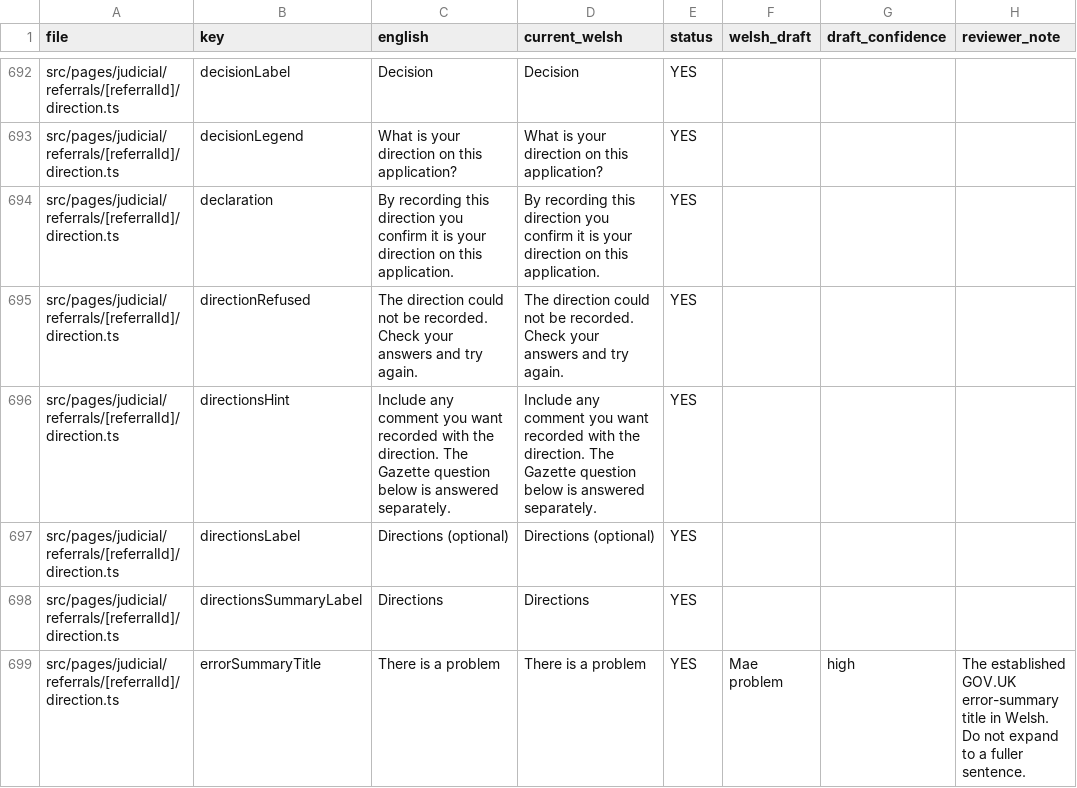
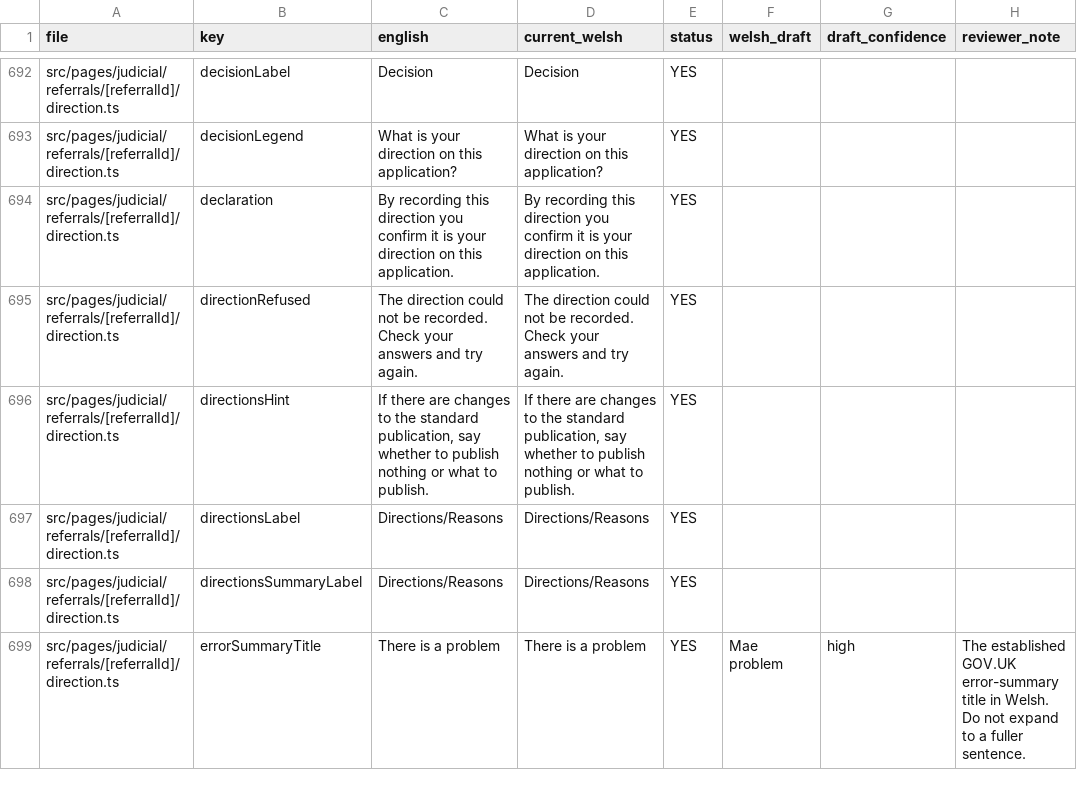
Before and after one commit to hmcts/deed-poll-admin, a CSV file: .business_context/welsh-translation-request.csv, drawn as a sheet; only a part is shown, gaps mark what is left out; the diff covers the shown part only.

```diff
--- a/.business_context/welsh-translation-request.csv
+++ b/.business_context/welsh-translation-request.csv
@@ -695,5 +695,5 @@ src/pages/judicial/referrals/[referralId]/direction.ts,declaration,"By recording
 src/pages/judicial/referrals/[referralId]/direction.ts,directionRefused,"The direction could not be recorded. Check your answers and try again.","The direction could not be recorded. Check your answers and try again.",YES,"",,""
-src/pages/judicial/referrals/[referralId]/direction.ts,directionsHint,"Include any comment you want recorded with the direction. The Gazette question below is answered separately.","Include any comment you want recorded with the direction. The Gazette question below is answered separately.",YES,"",,""
-src/pages/judicial/referrals/[referralId]/direction.ts,directionsLabel,"Directions (optional)","Directions (optional)",YES,"",,""
-src/pages/judicial/referrals/[referralId]/direction.ts,directionsSummaryLabel,"Directions","Directions",YES,"",,""
+src/pages/judicial/referrals/[referralId]/direction.ts,directionsHint,"If there are changes to the standard publication, say whether to publish nothing or what to publish.","If there are changes to the standard publication, say whether to publish nothing or what to publish.",YES,"",,""
+src/pages/judicial/referrals/[referralId]/direction.ts,directionsLabel,"Directions/Reasons","Directions/Reasons",YES,"",,""
+src/pages/judicial/referrals/[referralId]/direction.ts,directionsSummaryLabel,"Directions/Reasons","Directions/Reasons",YES,"",,""
 src/pages/judicial/referrals/[referralId]/direction.ts,errorSummaryTitle,"There is a problem","There is a problem",YES,"Mae problem",high,"The established GOV.UK error-summary title in Welsh. Do not expand to a fuller sentence."
```
Also changed, not shown: 14 edited cells elsewhere in this file, 46 other files.
